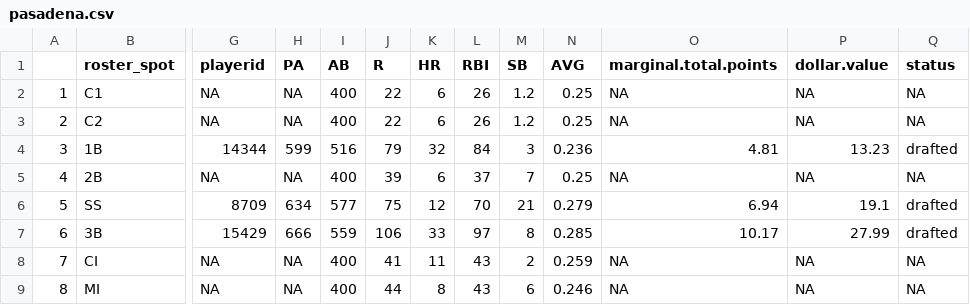
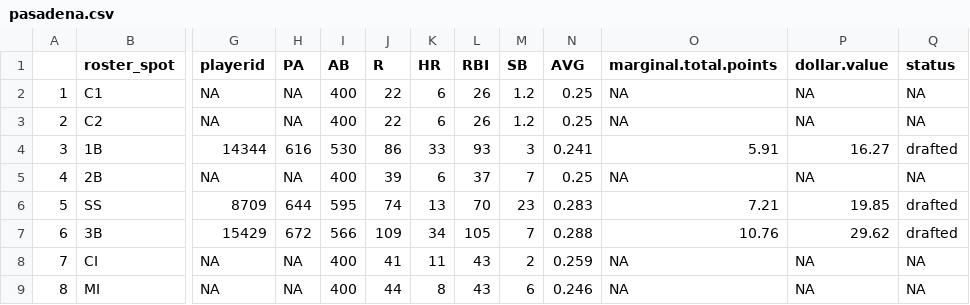
Before and after one commit to seanwllms/Fantasy2020, a CSV file: pasadena.csv, drawn as a sheet; only a part is shown, gaps mark what is left out; the diff covers the shown part only; the diff names each change by its address in the sheet, - before the commit and + after, or states it on an @@ line.

```diff
--- a/pasadena.csv
+++ b/pasadena.csv
-H4 (PA): 599
+H4 (PA): 616
-I4 (AB): 516
+I4 (AB): 530
-J4 (R): 79
+J4 (R): 86
-K4 (HR): 32
+K4 (HR): 33
-L4 (RBI): 84
+L4 (RBI): 93
-N4 (AVG): 0.236
+N4 (AVG): 0.241
-O4 (marginal.total.points): 4.81
+O4 (marginal.total.points): 5.91
-P4 (dollar.value): 13.23
+P4 (dollar.value): 16.27
-H6 (PA): 634
+H6 (PA): 644
-I6 (AB): 577
+I6 (AB): 595
-J6 (R): 75
+J6 (R): 74
-K6 (HR): 12
+K6 (HR): 13
-M6 (SB): 21
+M6 (SB): 23
-N6 (AVG): 0.279
+N6 (AVG): 0.283
-O6 (marginal.total.points): 6.94
+O6 (marginal.total.points): 7.21
-P6 (dollar.value): 19.1
+P6 (dollar.value): 19.85
-H7 (PA): 666
+H7 (PA): 672
-I7 (AB): 559
+I7 (AB): 566
-J7 (R): 106
+J7 (R): 109
-K7 (HR): 33
+K7 (HR): 34
-L7 (RBI): 97
+L7 (RBI): 105
-M7 (SB): 8
+M7 (SB): 7
-N7 (AVG): 0.285
+N7 (AVG): 0.288
-O7 (marginal.total.points): 10.17
+O7 (marginal.total.points): 10.76
-P7 (dollar.value): 27.99
+P7 (dollar.value): 29.62
```
Also changed, not shown: 35 edited cells elsewhere in this file, bestremaining.csv, hitter_projections.csv, 15 other files.
